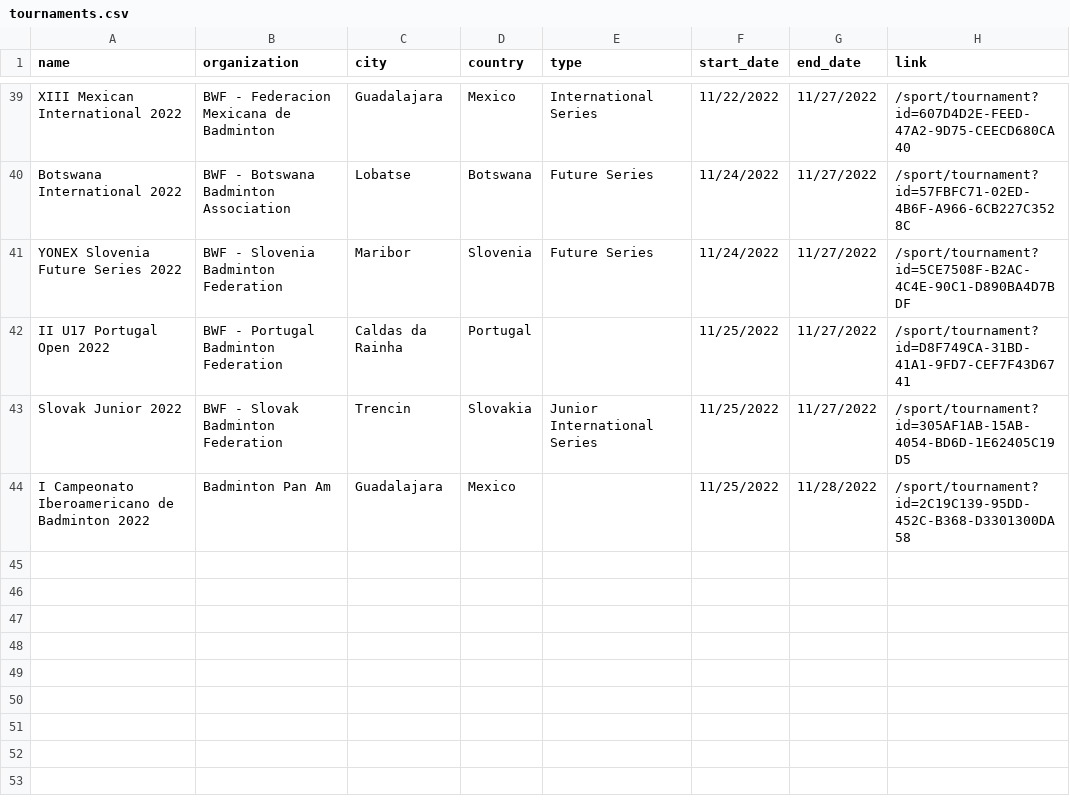
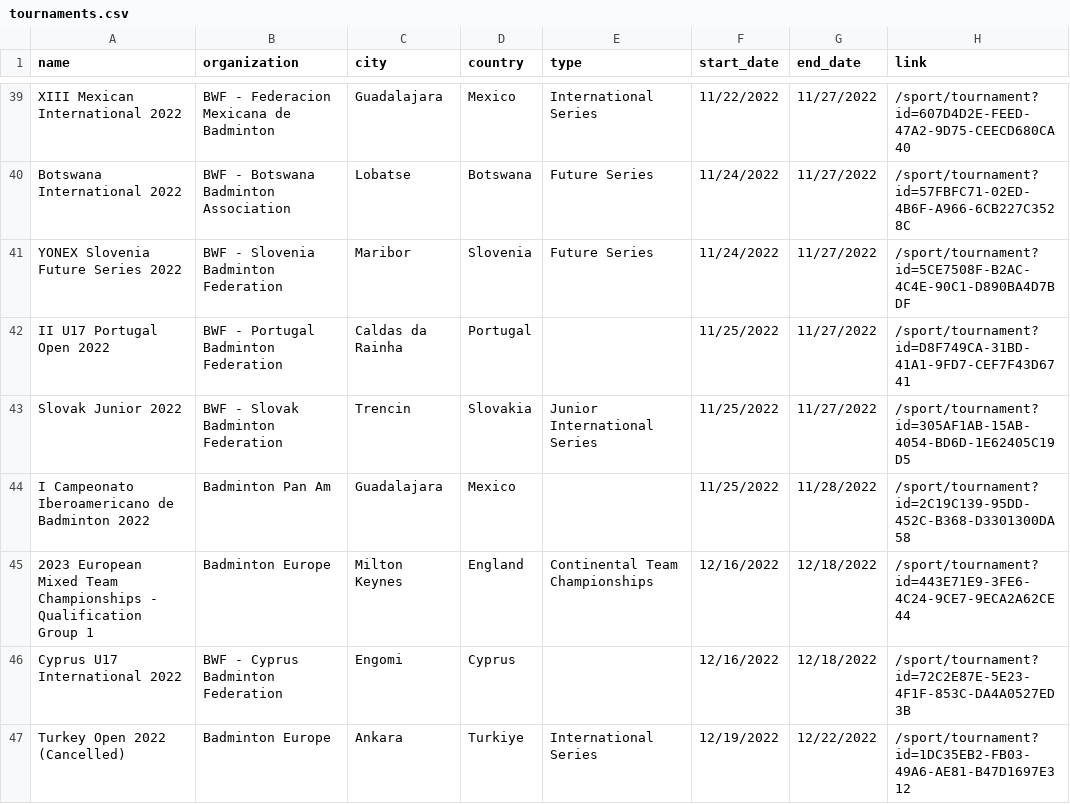
Before and after one commit to SanderP99/Badminton-Data, a CSV file: out/tournaments.csv, drawn as a sheet; only a part is shown, gaps mark what is left out.

```diff
--- a/out/tournaments.csv
+++ b/out/tournaments.csv
@@ -44 +44,4 @@ Slovak Junior 2022,BWF - Slovak Badminton Federation,Trencin,Slovakia,Junior Int
 I Campeonato Iberoamericano de Badminton 2022,Badminton Pan Am,Guadalajara,Mexico,,11/25/2022,11/28/2022,/sport/tournament?id=2C19C139-95DD-452C-B368-D3301300DA58
+2023 European Mixed Team Championships - Qualification Group 1,Badminton Europe,Milton Keynes,England,Continental Team Championships,12/16/2022,12/18/2022,/sport/tournament?id=443E71E9-3FE6-4C24-9CE7-9ECA2A62CE44
+Cyprus U17 International 2022,BWF - Cyprus Badminton Federation,Engomi,Cyprus,,12/16/2022,12/18/2022,/sport/tournament?id=72C2E87E-5E23-4F1F-853C-DA4A0527ED3B
+Turkey Open 2022 (Cancelled),Badminton Europe,Ankara,Turkiye,International Series,12/19/2022,12/22/2022,/sport/tournament?id=1DC35EB2-FB03-49A6-AE81-B47D1697E312
```
Also changed, not shown: 5 other files.
